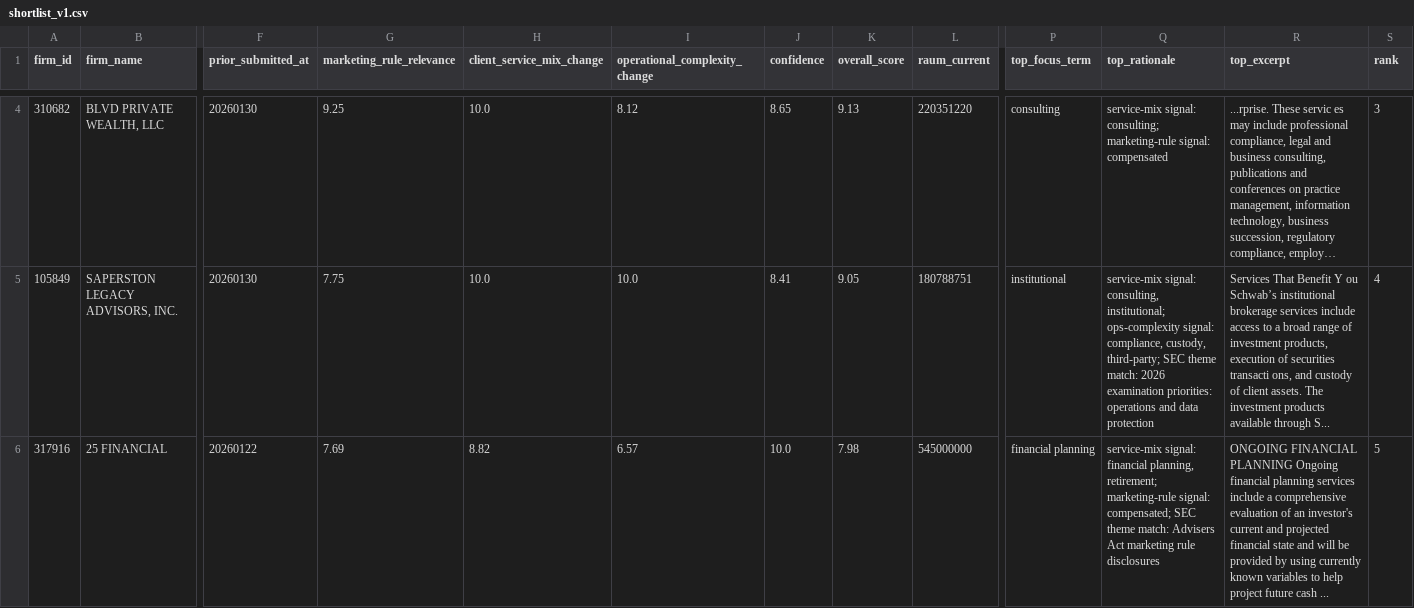
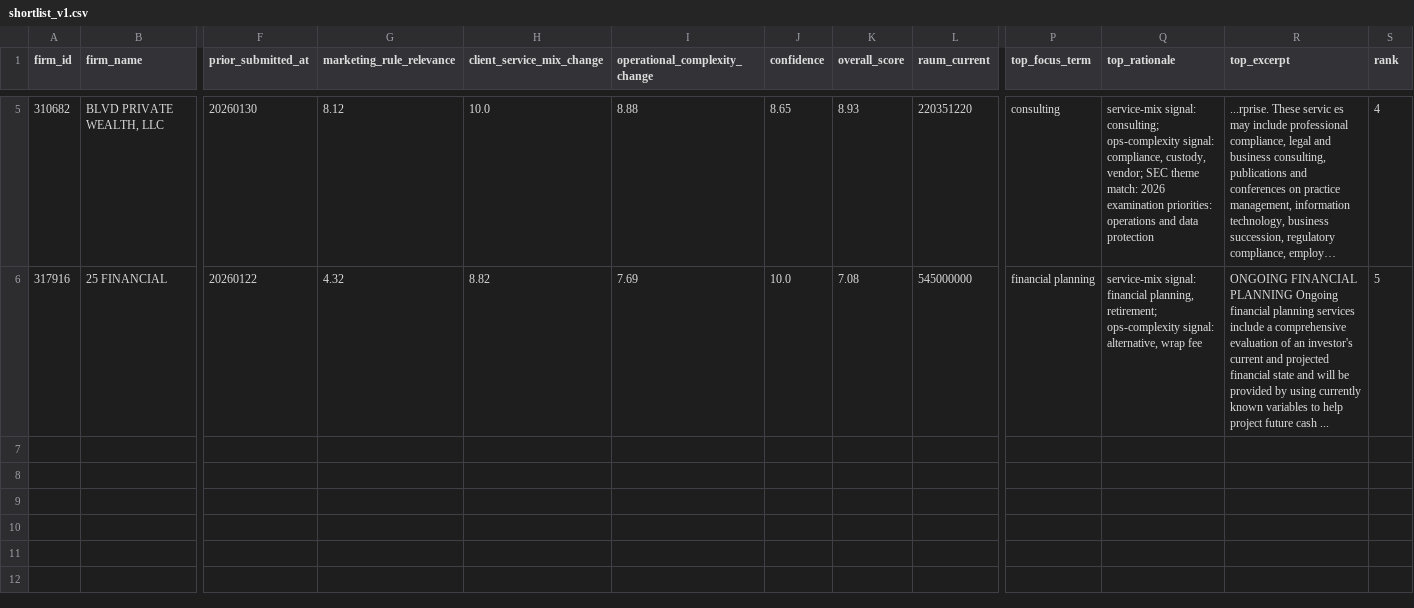
Before and after one commit to altiratech/ria-inflection-engine, a CSV file: data/canonical/first_slice/shortlist_v1.csv, drawn as a sheet; only a part is shown, gaps mark what is left out; long unchanged cells end in …; removed rows and columns are numbered as before the commit, all else as after; rows hold the shown columns only; the diff covers the shown part only; the diff names each change by its address in the sheet, - before the commit and + after, or states it on an @@ line.

Commit message:
Tighten noisy marketing-rule matches

```diff
--- a/data/canonical/first_slice/shortlist_v1.csv
+++ b/data/canonical/first_slice/shortlist_v1.csv
-G5 (marketing_rule_relevance): 9.25
+G5 (marketing_rule_relevance): 8.12
-I5 (operational_complexity_change): 8.12
+I5 (operational_complexity_change): 8.88
-K5 (overall_score): 9.13
+K5 (overall_score): 8.93
-Q5 (top_rationale): …signal: consulting; marketing-rule signal: compensated
+Q5 (top_rationale): …signal: consulting; ops-complexity signal: compliance, custody, vendor; SEC theme match: 2026 examination priorities: operations and data protection
-S5 (rank): 3
+S5 (rank): 4
-row 5: 105849 | SAPERSTON LEGACY ADVISORS, INC. | 20260130 | 7.75 | 10.0 | 10.0 | 8.41 | 9.05 | 180788751 | institutional | service-mix signal: consulting, institutional; ops-complexity signal: compliance, custody, third-party; SEC theme match: 2026 examination priorities: operations and data protection | Services That Benefit Y ou Schwab’s institutional brokerage services include access to a broad range of investment products, execution of securities transacti ons, and custody of client assets. The investment products available through S... | 4
-G6 (marketing_rule_relevance): 7.69
+G6 (marketing_rule_relevance): 4.32
-I6 (operational_complexity_change): 6.57
+I6 (operational_complexity_change): 7.69
-K6 (overall_score): 7.98
+K6 (overall_score): 7.08
-Q6 (top_rationale): …planning, retirement; marketing-rule signal: compensated; SEC theme match: Advisers Act marketing rule disclosures
+Q6 (top_rationale): …planning, retirement; ops-complexity signal: alternative, wrap fee
```
Also changed, not shown: 1 added row and 8 edited cells elsewhere in this file, 12 other files.
